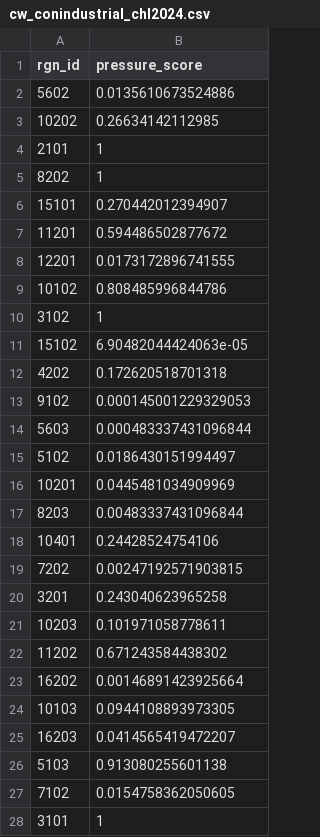
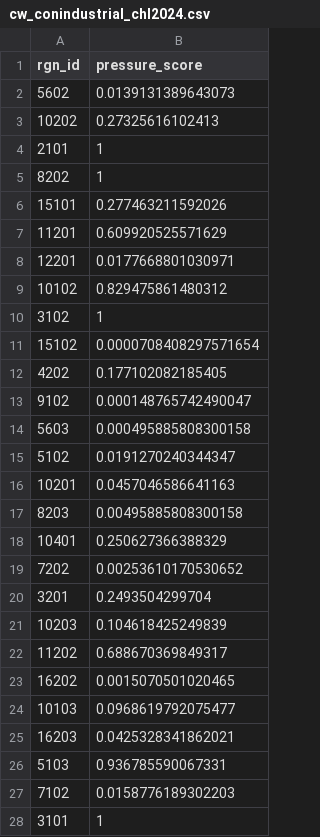
Before and after one commit to OHI-Science/chl, a CSV file: comunas/layers/cw_conindustrial_chl2024.csv, drawn as a sheet; only a part is shown; the diff covers the shown part only.

```diff
--- a/comunas/layers/cw_conindustrial_chl2024.csv
+++ b/comunas/layers/cw_conindustrial_chl2024.csv
@@ -1,28 +1,28 @@
 "rgn_id","pressure_score"
-5602,0.0135610673524886
-10202,0.26634142112985
+5602,0.0139131389643073
+10202,0.27325616102413
 2101,1
 8202,1
-15101,0.270442012394907
-11201,0.594486502877672
-12201,0.0173172896741555
-10102,0.808485996844786
+15101,0.277463211592026
+11201,0.609920525571629
+12201,0.0177668801030971
+10102,0.829475861480312
 3102,1
-15102,6.90482044424063e-05
-4202,0.172620518701318
-9102,0.000145001229329053
-5603,0.000483337431096844
-5102,0.0186430151994497
-10201,0.0445481034909969
-8203,0.00483337431096844
-10401,0.24428524754106
-7202,0.00247192571903815
-3201,0.243040623965258
-10203,0.101971058778611
-11202,0.671243584438302
-16202,0.00146891423925664
-10103,0.0944108893973305
-16203,0.0414565419472207
-5103,0.913080255601138
-7102,0.0154758362050605
+15102,0.0000708408297571654
+4202,0.177102082185405
+9102,0.000148765742490047
+5603,0.000495885808300158
+5102,0.0191270240344347
+10201,0.0457046586641163
+8203,0.00495885808300158
+10401,0.250627366388329
+7202,0.00253610170530652
+3201,0.2493504299704
+10203,0.104618425249839
+11202,0.688670369849317
+16202,0.0015070501020465
+10103,0.0968619792075477
+16203,0.0425328341862021
+5103,0.936785590067331
+7102,0.0158776189302203
 3101,1
```
Also changed, not shown: 3 added rows and 60 edited cells elsewhere in this file, comunas/layers/le_sector_weight_chl2024.csv.
